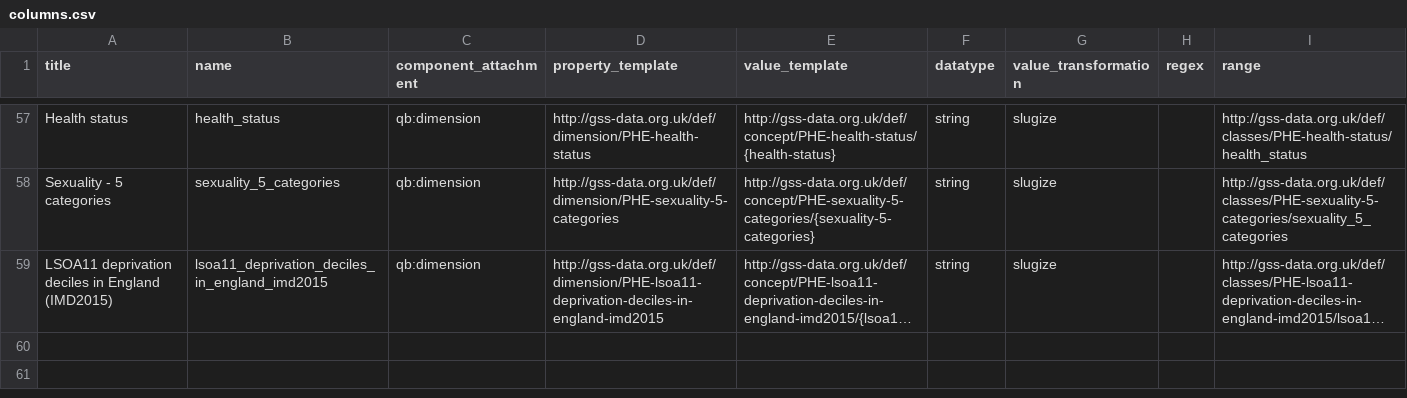
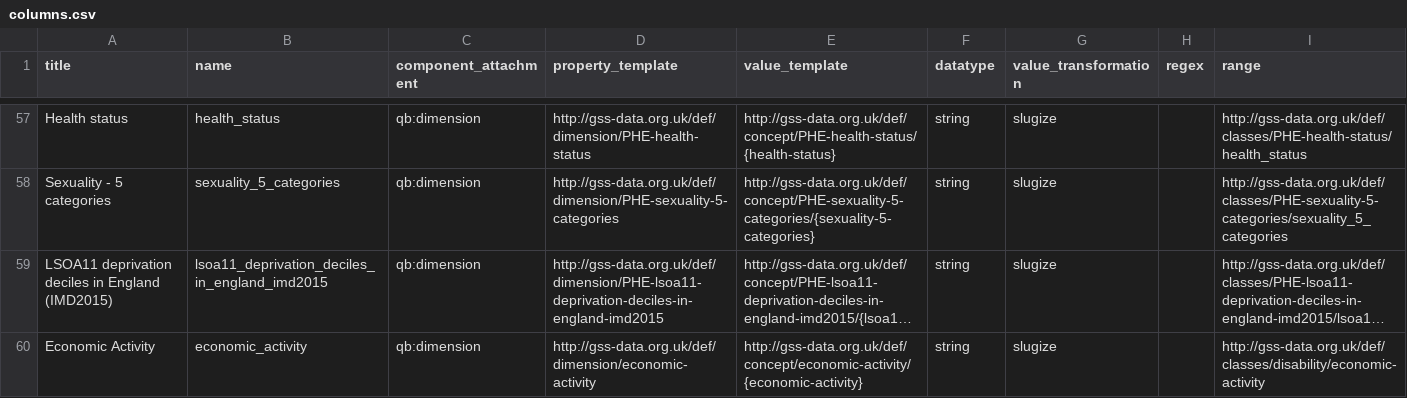
Before and after one commit to GSS-Cogs/family-disability, a CSV file: reference/columns.csv, drawn as a sheet; only a part is shown, gaps mark what is left out; long unchanged cells end in …; the diff names each change by its address in the sheet, - before the commit and + after, or states it on an @@ line.

Commit message:
Update columns.csv

```diff
--- a/reference/columns.csv
+++ b/reference/columns.csv
+row 60: Economic Activity | economic_activity | qb:dimension | http://gss-data.org.uk/def/dimension/economic-activity | http://gss-data.org.uk/def/concept/economic-activity/{economic-activity} | string | slugize |  | http://gss-data.org.uk/def/classes/disability/economic-activity
```
